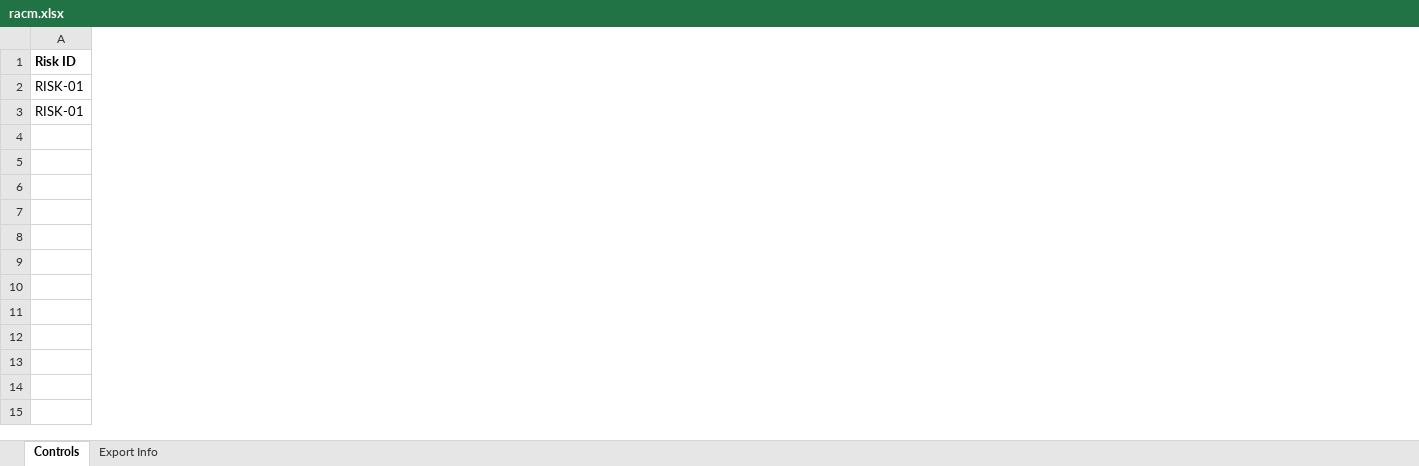
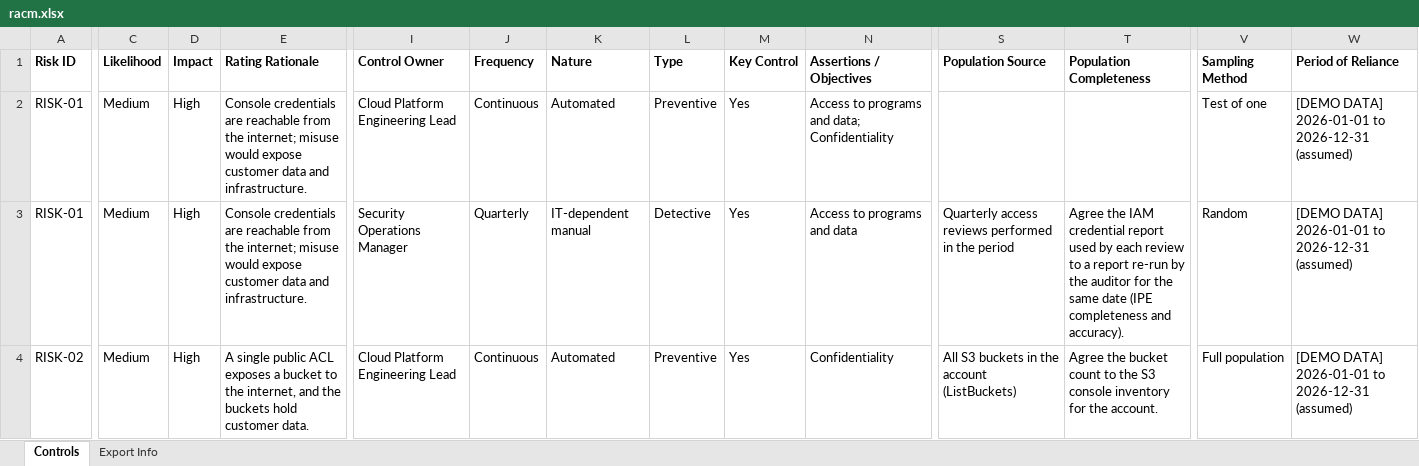
Before and after one commit to tvobrachini/grc-audit-swarm, an Excel workbook: docs/sample-run/racm.xlsx, sheet Controls, drawn as a sheet; only a part is shown, gaps mark what is left out; values as stored, in another font and other column widths than the file's, no borders; rows hold the shown columns only; the diff covers the shown part only; the diff names each change by its address in the sheet, - before the commit and + after, or states it on an @@ line.

```diff
--- a/docs/sample-run/racm.xlsx (sheet Controls)
+++ b/docs/sample-run/racm.xlsx (sheet Controls)
+column C (Likelihood), rows 2-3: Medium | Medium
+column D (Impact), rows 2-3: High | High
+column E (Rating Rationale), rows 2-3: Console credentials are reachable from the internet; misuse would expose customer data and infrastructure. | Console credentials are reachable from the internet; misuse would expose customer data and infrastructure.
+column I (Control Owner), rows 2-3: Cloud Platform Engineering Lead | Security Operations Manager
+column J (Frequency), rows 2-3: Continuous | Quarterly
+column K (Nature), rows 2-3: Automated | IT-dependent manual
+column L (Type), rows 2-3: Preventive | Detective
+column M (Key Control), rows 2-3: Yes | Yes
+column N (Assertions / Objectives), rows 2-3: Access to programs and data; Confidentiality | Access to programs and data
+column S (Population Source), row 3: Quarterly access reviews performed in the period
+column T (Population Completeness), row 3: Agree the IAM credential report used by each review to a report re-run by the auditor for the same date (IPE completeness and accuracy).
+column V (Sampling Method), rows 2-3: Test of one | Random
+column W (Period of Reliance), rows 2-3: [DEMO DATA] 2026-01-01 to 2026-12-31 (assumed) | [DEMO DATA] 2026-01-01 to 2026-12-31 (assumed)
+row 4: RISK-02 | Medium | High | A single public ACL exposes a bucket to the internet, and the buckets hold customer data. | Cloud Platform Engineering Lead | Continuous | Automated | Preventive | Yes | Confidentiality | All S3 buckets in the account (ListBuckets) | Agree the bucket count to the S3 console inventory for the account. | Full population | [DEMO DATA] 2026-01-01 to 2026-12-31 (assumed)
```
Also changed, not shown: 2 added columns and 13 edited cells elsewhere in this sheet, sheet Export Info, docs/sample-run/working-papers.xlsx, 4 other files.
